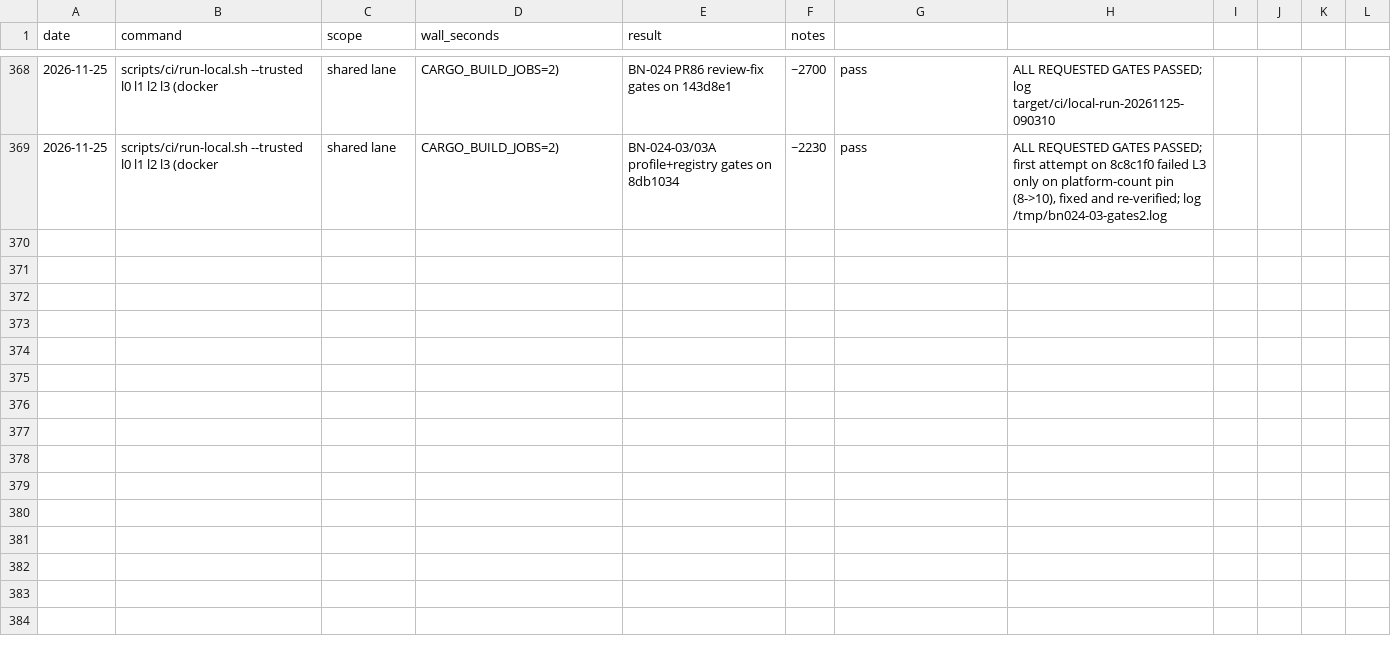
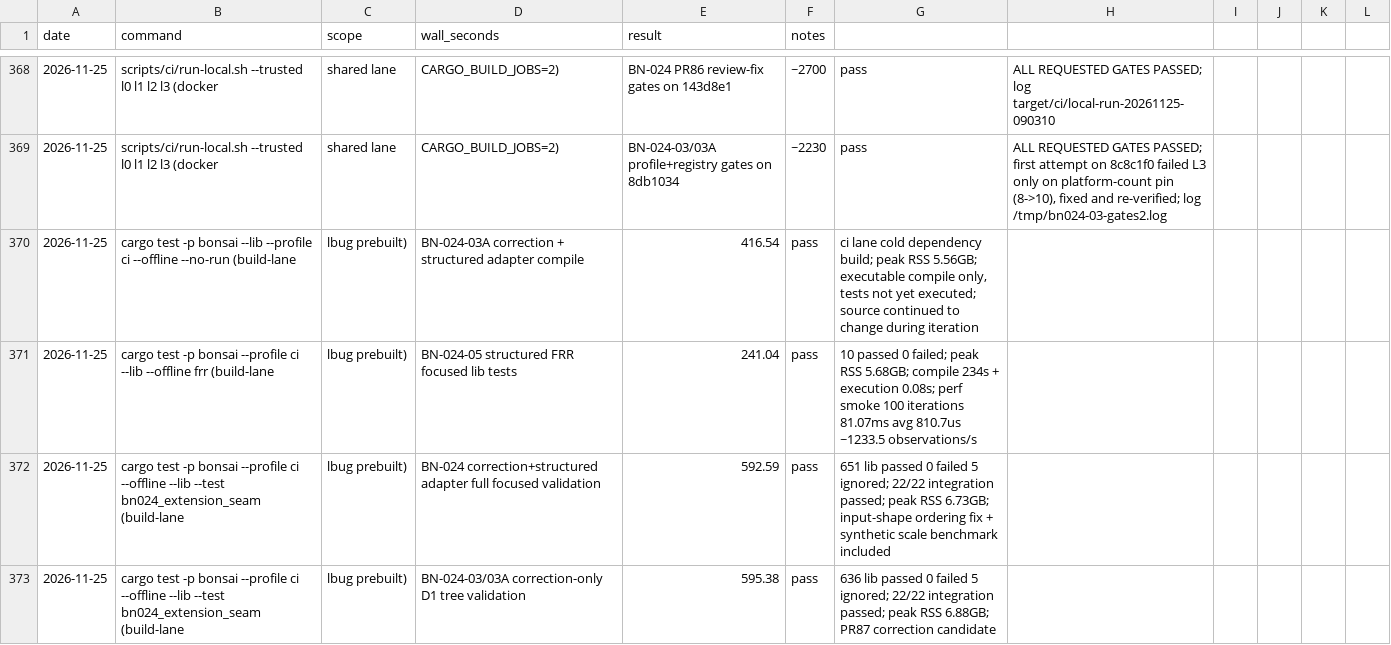
Before and after one commit to g-arjuna/bonsai, a CSV file: docs/build-times/runs.csv, drawn as a sheet; only a part is shown, gaps mark what is left out.

```diff
--- a/docs/build-times/runs.csv
+++ b/docs/build-times/runs.csv
@@ -369 +369,5 @@ date,command,scope,wall_seconds,result,notes
 2026-11-25,scripts/ci/run-local.sh --trusted l0 l1 l2 l3 (docker, shared lane, CARGO_BUILD_JOBS=2),BN-024-03/03A profile+registry gates on 8db1034,~2230,pass,"ALL REQUESTED GATES PASSED; first attempt on 8c8c1f0 failed L3 only on platform-count pin (8->10), fixed and re-verified; log /tmp/bn024-03-gates2.log"
+2026-11-25,cargo test -p bonsai --lib --profile ci --offline --no-run (build-lane, lbug prebuilt),BN-024-03A correction + structured adapter compile,416.54,pass,"ci lane cold dependency build; peak RSS 5.56GB; executable compile only, tests not yet executed; source continued to change during iteration"
+2026-11-25,cargo test -p bonsai --profile ci --lib --offline frr (build-lane, lbug prebuilt),BN-024-05 structured FRR focused lib tests,241.04,pass,"10 passed 0 failed; peak RSS 5.68GB; compile 234s + execution 0.08s; perf smoke 100 iterations 81.07ms avg 810.7us ~1233.5 observations/s"
+2026-11-25,cargo test -p bonsai --profile ci --offline --lib --test bn024_extension_seam (build-lane, lbug prebuilt),BN-024 correction+structured adapter full focused validation,592.59,pass,"651 lib passed 0 failed 5 ignored; 22/22 integration passed; peak RSS 6.73GB; input-shape ordering fix + synthetic scale benchmark included"
+2026-11-25,cargo test -p bonsai --profile ci --offline --lib --test bn024_extension_seam (build-lane, lbug prebuilt),BN-024-03/03A correction-only D1 tree validation,595.38,pass,"636 lib passed 0 failed 5 ignored; 22/22 integration passed; peak RSS 6.88GB; PR87 correction candidate"
```
Also changed, not shown: 5 other files.
